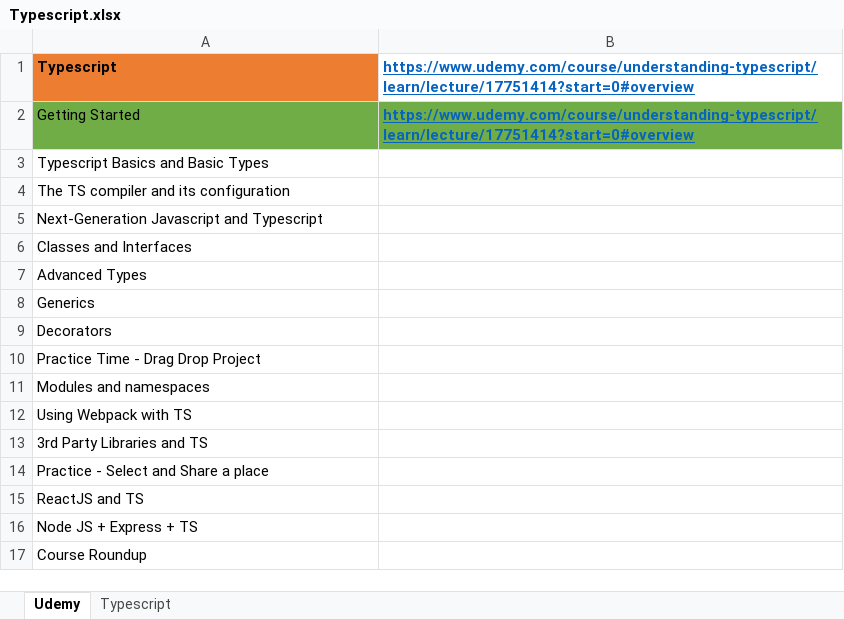
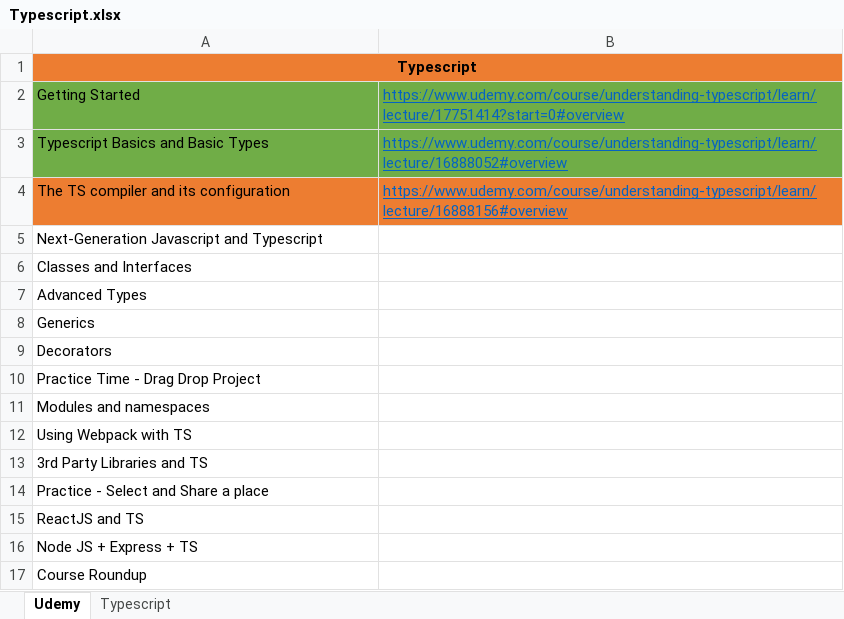
Before and after one commit to prateek3189/KAIZEN, an Excel workbook: Typescript/Typescript.xlsx, sheet Udemy, drawn as a sheet; values as stored, in another font and other column widths than the file's, no borders; the diff names each change by its address in the sheet, - before the commit and + after, or states it on an @@ line.

Commit message:
KAIZEN > Typescripts > Basics and Types

```diff
--- a/Typescript/Typescript.xlsx (sheet Udemy)
+++ b/Typescript/Typescript.xlsx (sheet Udemy)
-A1 alignment: left
+A1 alignment: center
+A1:B1 merged
-B1: https://www.udemy.com/course/understanding-typescript/learn/lecture/17751414?start=0#overview
+B1: (empty)
-B1 fill: none
+B1 fill: #ED7D31
-B2 bold: on
+B2 bold: off
-A3:B3 fill: none
+A3:B3 fill: #70AD47
-B3: (empty)
+B3: https://www.udemy.com/course/understanding-typescript/learn/lecture/16888052#overview
-A4:B4 fill: none
+A4:B4 fill: #ED7D31
-B4: (empty)
+B4: https://www.udemy.com/course/understanding-typescript/learn/lecture/16888156#overview
```
Also changed, not shown: 5 other files.
